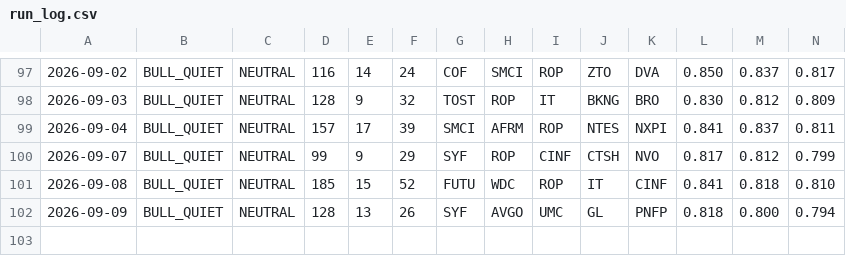
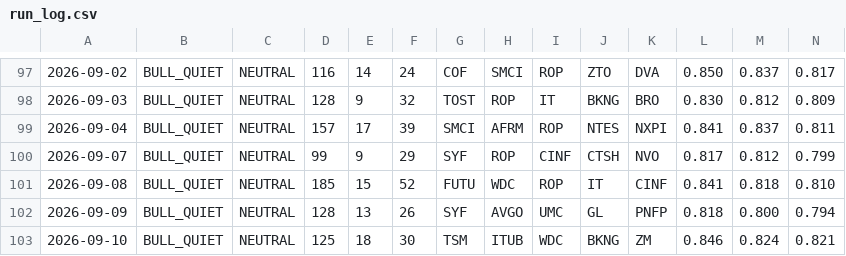
Before and after one commit to jakejwheeler12-cyber/stock-algo, a CSV file: outputs/reports/run_log.csv, drawn as a sheet; only a part is shown, gaps mark what is left out; rows hold the shown columns only; the diff names each change by its address in the sheet, - before the commit and + after, or states it on an @@ line.

Commit message:
Daily report 2026-09-10

```diff
--- a/outputs/reports/run_log.csv
+++ b/outputs/reports/run_log.csv
+row 103: 2026-09-10 | BULL_QUIET | NEUTRAL | 125 | 18 | 30 | TSM | ITUB | WDC | BKNG | ZM | 0.846 | 0.824 | 0.821
```
Also changed, not shown: 1 other file.
